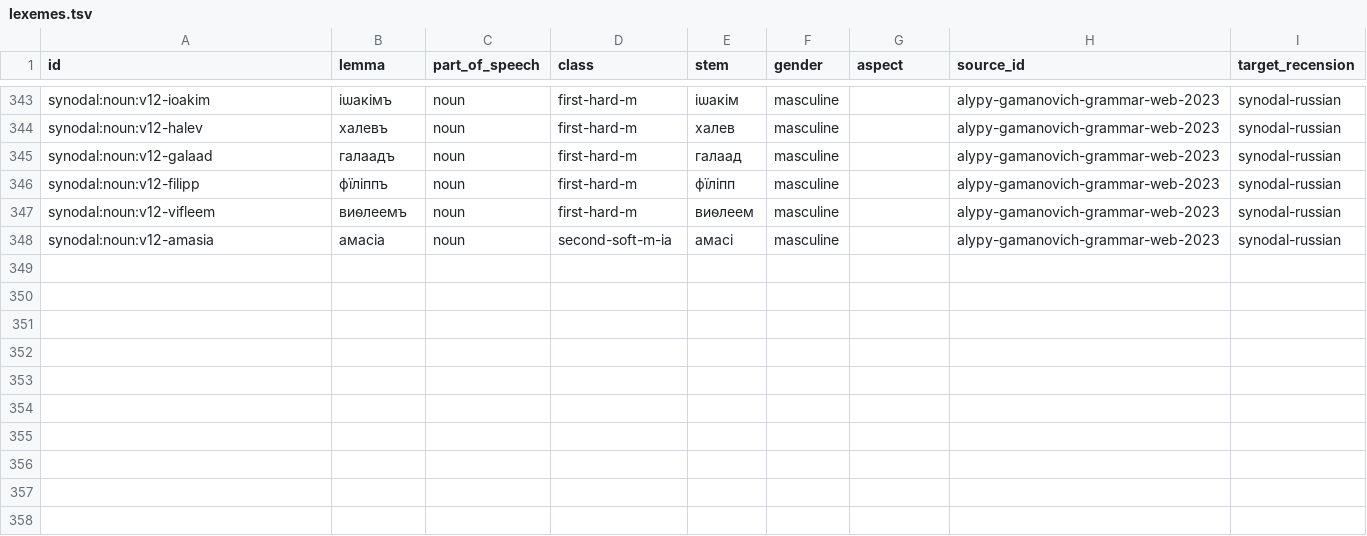
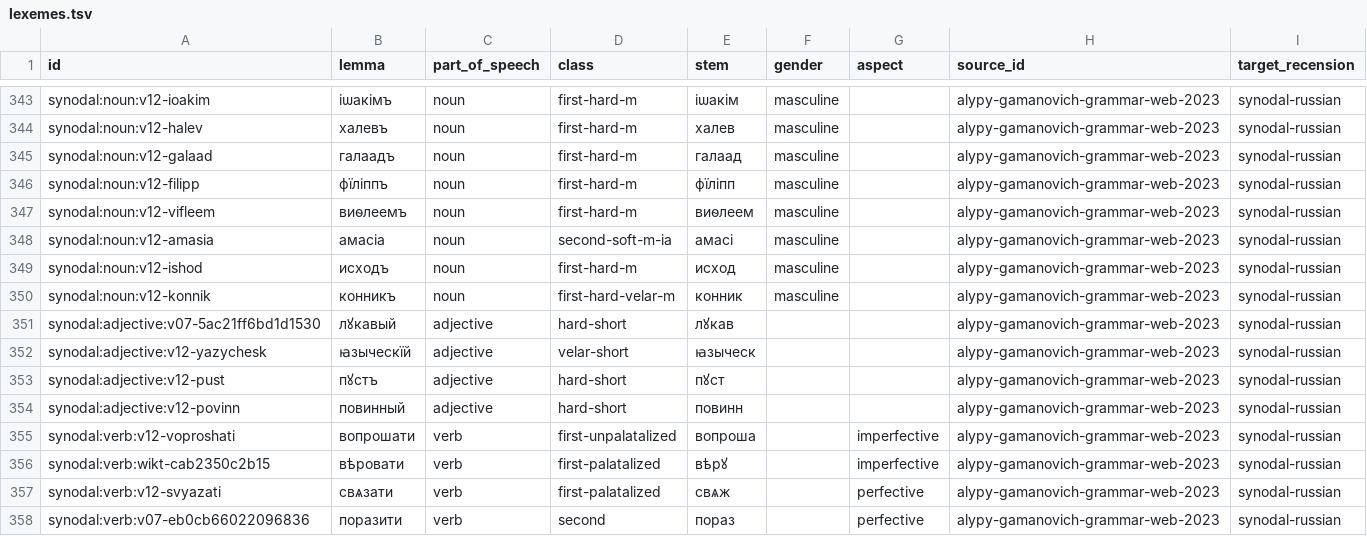
Before and after one commit to gold-silver-copper/church-slavonic, a TSV file: data/synodal/lexemes.tsv, drawn as a sheet; only a part is shown, gaps mark what is left out; the diff names each change by its address in the sheet, - before the commit and + after, or states it on an @@ line.

```diff
--- a/data/synodal/lexemes.tsv
+++ b/data/synodal/lexemes.tsv
+row 349: synodal:noun:v12-ishod | исходъ | noun | first-hard-m | исход | masculine |  | alypy-gamanovich-grammar-web-2023 | synodal-russian
+row 350: synodal:noun:v12-konnik | конникъ | noun | first-hard-velar-m | конник | masculine |  | alypy-gamanovich-grammar-web-2023 | synodal-russian
+row 351: synodal:adjective:v07-5ac21ff6bd1d1530 | лꙋкавый | adjective | hard-short | лꙋкав |  |  | alypy-gamanovich-grammar-web-2023 | synodal-russian
+row 352: synodal:adjective:v12-yazychesk | ꙗзыческїй | adjective | velar-short | ꙗзыческ |  |  | alypy-gamanovich-grammar-web-2023 | synodal-russian
+row 353: synodal:adjective:v12-pust | пꙋстъ | adjective | hard-short | пꙋст |  |  | alypy-gamanovich-grammar-web-2023 | synodal-russian
+row 354: synodal:adjective:v12-povinn | повинный | adjective | hard-short | повинн |  |  | alypy-gamanovich-grammar-web-2023 | synodal-russian
+row 355: synodal:verb:v12-voproshati | вопрошати | verb | first-unpalatalized | вопроша |  | imperfective | alypy-gamanovich-grammar-web-2023 | synodal-russian
+row 356: synodal:verb:wikt-cab2350c2b15 | вѣровати | verb | first-palatalized | вѣрꙋ |  | imperfective | alypy-gamanovich-grammar-web-2023 | synodal-russian
+row 357: synodal:verb:v12-svyazati | свѧзати | verb | first-palatalized | свѧж |  | perfective | alypy-gamanovich-grammar-web-2023 | synodal-russian
+row 358: synodal:verb:v07-eb0cb66022096836 | поразити | verb | second | пораз |  | perfective | alypy-gamanovich-grammar-web-2023 | synodal-russian
```
Also changed, not shown: data/synodal/evaluation.tsv, data/synodal/family_reviews.tsv, 31 other files.
